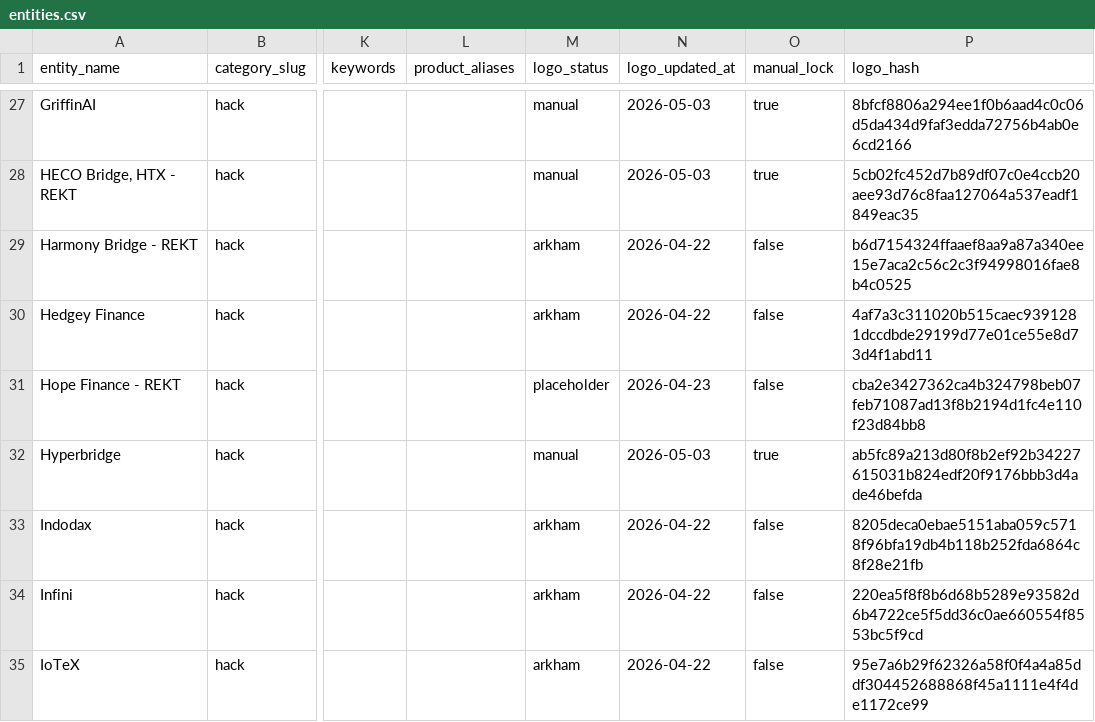
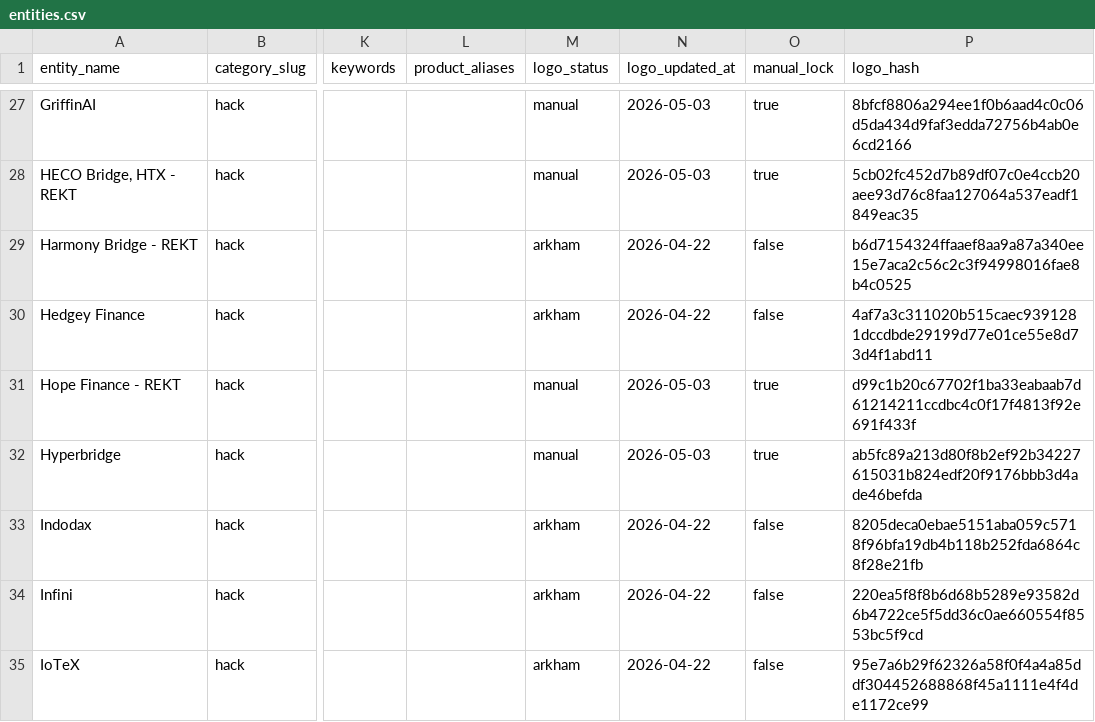
Before and after one commit to maslovsa/kyt-entity-registry, a CSV file: entities.csv, drawn as a sheet; only a part is shown, gaps mark what is left out; the diff covers the shown part only; the diff names each change by its address in the sheet, - before the commit and + after, or states it on an @@ line.

```diff
--- a/entities.csv
+++ b/entities.csv
-M31 (logo_status): placeholder
+M31 (logo_status): manual
-N31 (logo_updated_at): 2026-04-23
+N31 (logo_updated_at): 2026-05-03
-O31 (manual_lock): false
+O31 (manual_lock): true
-P31 (logo_hash): cba2e3427362ca4b324798beb07feb71087ad13f8b2194d1fc4e110f23d84bb8
+P31 (logo_hash): d99c1b20c67702f1ba33eabaab7d61214211ccdbc4c0f17f4813f92e691f433f
```
Also changed, not shown: 124 edited cells elsewhere in this file, 35 other files.
